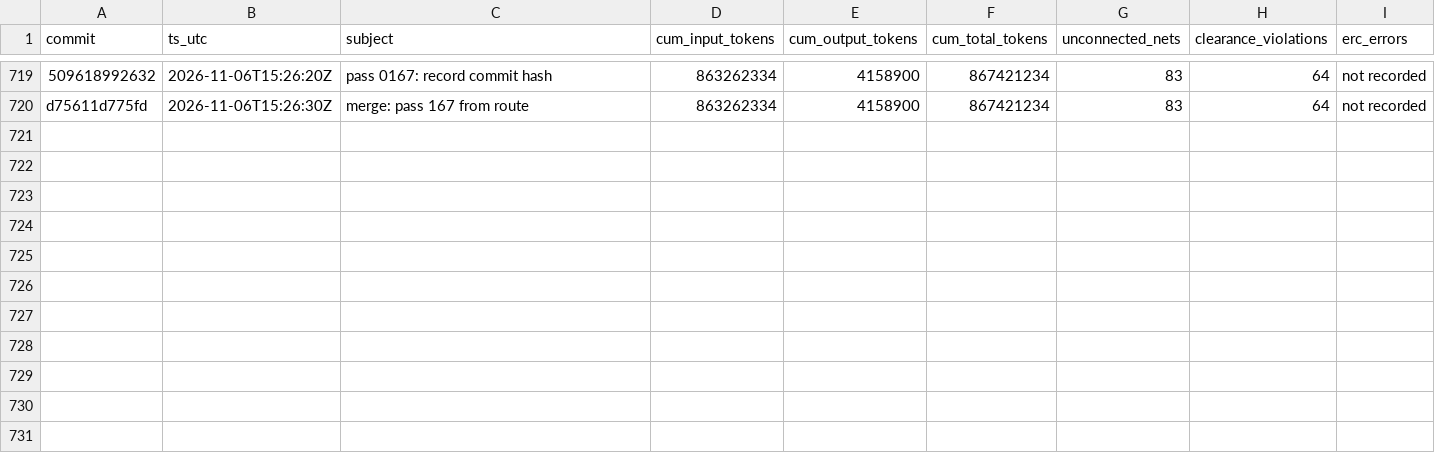
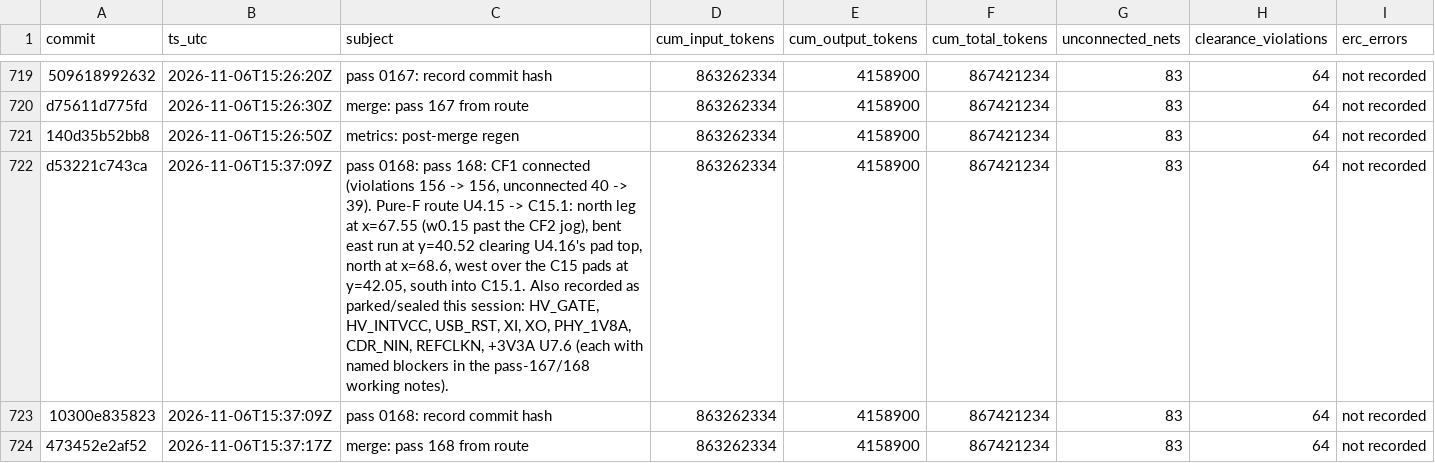
Before and after one commit to sneakers-the-rat/lvds-receiver-official, a CSV file: metrics/commit_alignment.csv, drawn as a sheet; only a part is shown, gaps mark what is left out; the diff names each change by its address in the sheet, - before the commit and + after, or states it on an @@ line.

Commit message:
metrics: post-merge regen

```diff
--- a/metrics/commit_alignment.csv
+++ b/metrics/commit_alignment.csv
+row 721: 140d35b52bb8 | 2026-11-06T15:26:50Z | metrics: post-merge regen | 863262334 | 4158900 | 867421234 | 83 | 64 | not recorded
+row 722: d53221c743ca | 2026-11-06T15:37:09Z | pass 0168: pass 168: CF1 connected (violations 156 -> 156, unconnected 40 -> 39). Pure-F route U4.15 -> C15.1: north leg at x=67.55 (w0.15 past the CF2 jog), bent east run at y=40.52 clearing U4.16's pad top, north at x=68.6, west over the C15 pads at y=42.05, south into C15.1. Also recorded as parked/sealed this session: HV_GATE, HV_INTVCC, USB_RST, XI, XO, PHY_1V8A, CDR_NIN, REFCLKN, +3V3A U7.6 (each with named blockers in the pass-167/168 working notes). | 863262334 | 4158900 | 867421234 | 83 | 64 | not recorded
+row 723: 10300e835823 | 2026-11-06T15:37:09Z | pass 0168: record commit hash | 863262334 | 4158900 | 867421234 | 83 | 64 | not recorded
+row 724: 473452e2af52 | 2026-11-06T15:37:17Z | merge: pass 168 from route | 863262334 | 4158900 | 867421234 | 83 | 64 | not recorded
```
Also changed, not shown: 1 other file.
